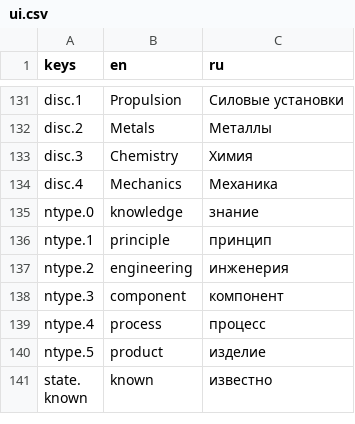
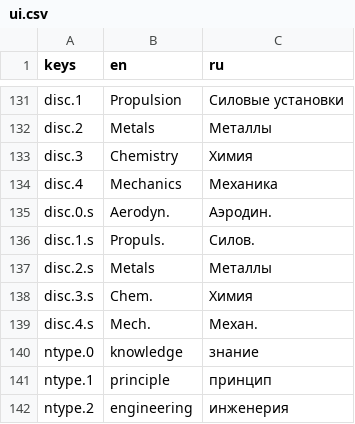
Before and after one commit to yvkalabuha/TechnoGame, a CSV file: src/Singularity.Client.Spike/locale/ui.csv, drawn as a sheet; only a part is shown, gaps mark what is left out; the shorter side is filled out with more unchanged rows; the diff names each change by its address in the sheet, - before the commit and + after, or states it on an @@ line.

```diff
--- a/src/Singularity.Client.Spike/locale/ui.csv
+++ b/src/Singularity.Client.Spike/locale/ui.csv
+row 135: disc.0.s | Aerodyn. | Аэродин.
+row 136: disc.1.s | Propuls. | Силов.
+row 137: disc.2.s | Metals | Металлы
+row 138: disc.3.s | Chem. | Химия
+row 139: disc.4.s | Mech. | Механ.
```
Also changed, not shown: 9 other files.
